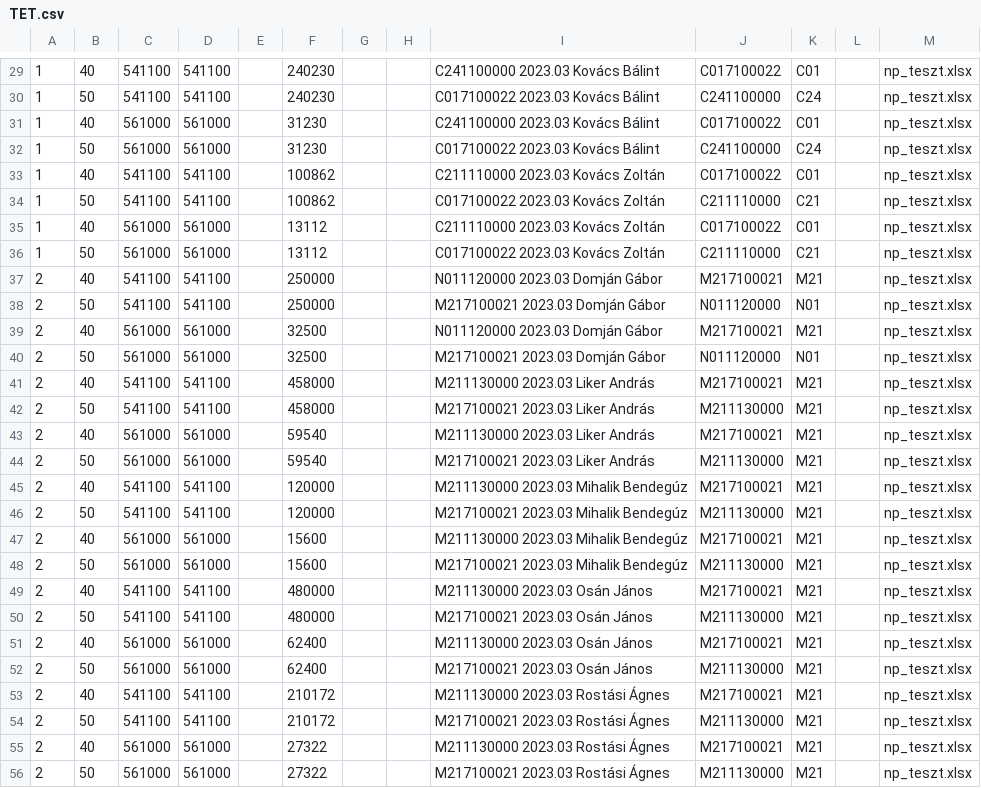
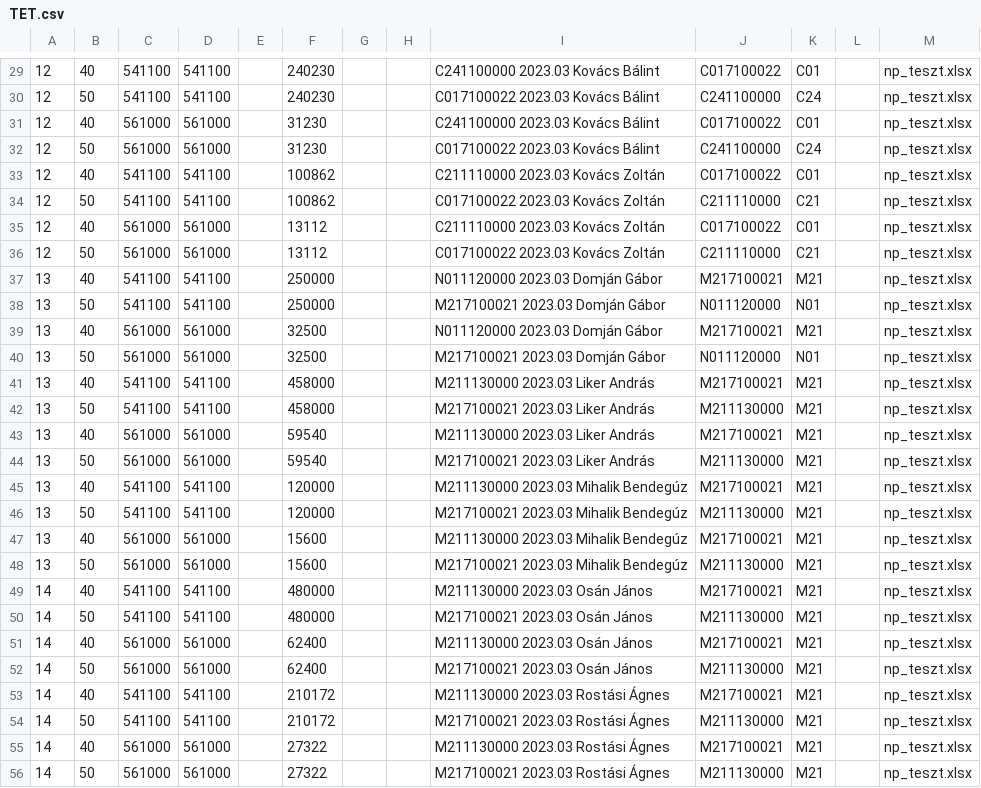
Before and after one commit to gdomjan83/ExcelLoaderToolForAccounting, a CSV file: TestApp/bin/Debug/net6.0-windows/Result/TET.csv, drawn as a sheet; only a part is shown, gaps mark what is left out; the diff covers the shown part only.

```diff
--- a/TestApp/bin/Debug/net6.0-windows/Result/TET.csv
+++ b/TestApp/bin/Debug/net6.0-windows/Result/TET.csv
@@ -29,28 +29,28 @@
-1;40;541100;541100;;240230;;;C241100000 2023.03 Kovács Bálint;C017100022;C01;;np_teszt.xlsx
-1;50;541100;541100;;240230;;;C017100022 2023.03 Kovács Bálint;C241100000;C24;;np_teszt.xlsx
-1;40;561000;561000;;31230;;;C241100000 2023.03 Kovács Bálint;C017100022;C01;;np_teszt.xlsx
-1;50;561000;561000;;31230;;;C017100022 2023.03 Kovács Bálint;C241100000;C24;;np_teszt.xlsx
-1;40;541100;541100;;100862;;;C211110000 2023.03 Kovács Zoltán;C017100022;C01;;np_teszt.xlsx
-1;50;541100;541100;;100862;;;C017100022 2023.03 Kovács Zoltán;C211110000;C21;;np_teszt.xlsx
-1;40;561000;561000;;13112;;;C211110000 2023.03 Kovács Zoltán;C017100022;C01;;np_teszt.xlsx
-1;50;561000;561000;;13112;;;C017100022 2023.03 Kovács Zoltán;C211110000;C21;;np_teszt.xlsx
-2;40;541100;541100;;250000;;;N011120000 2023.03 Domján Gábor;M217100021;M21;;np_teszt.xlsx
-2;50;541100;541100;;250000;;;M217100021 2023.03 Domján Gábor;N011120000;N01;;np_teszt.xlsx
-2;40;561000;561000;;32500;;;N011120000 2023.03 Domján Gábor;M217100021;M21;;np_teszt.xlsx
-2;50;561000;561000;;32500;;;M217100021 2023.03 Domján Gábor;N011120000;N01;;np_teszt.xlsx
-2;40;541100;541100;;458000;;;M211130000 2023.03 Liker András;M217100021;M21;;np_teszt.xlsx
-2;50;541100;541100;;458000;;;M217100021 2023.03 Liker András;M211130000;M21;;np_teszt.xlsx
-2;40;561000;561000;;59540;;;M211130000 2023.03 Liker András;M217100021;M21;;np_teszt.xlsx
-2;50;561000;561000;;59540;;;M217100021 2023.03 Liker András;M211130000;M21;;np_teszt.xlsx
-2;40;541100;541100;;120000;;;M211130000 2023.03 Mihalik Bendegúz;M217100021;M21;;np_teszt.xlsx
-2;50;541100;541100;;120000;;;M217100021 2023.03 Mihalik Bendegúz;M211130000;M21;;np_teszt.xlsx
-2;40;561000;561000;;15600;;;M211130000 2023.03 Mihalik Bendegúz;M217100021;M21;;np_teszt.xlsx
-2;50;561000;561000;;15600;;;M217100021 2023.03 Mihalik Bendegúz;M211130000;M21;;np_teszt.xlsx
-2;40;541100;541100;;480000;;;M211130000 2023.03 Osán János;M217100021;M21;;np_teszt.xlsx
-2;50;541100;541100;;480000;;;M217100021 2023.03 Osán János;M211130000;M21;;np_teszt.xlsx
-2;40;561000;561000;;62400;;;M211130000 2023.03 Osán János;M217100021;M21;;np_teszt.xlsx
-2;50;561000;561000;;62400;;;M217100021 2023.03 Osán János;M211130000;M21;;np_teszt.xlsx
-2;40;541100;541100;;210172;;;M211130000 2023.03 Rostási Ágnes;M217100021;M21;;np_teszt.xlsx
-2;50;541100;541100;;210172;;;M217100021 2023.03 Rostási Ágnes;M211130000;M21;;np_teszt.xlsx
-2;40;561000;561000;;27322;;;M211130000 2023.03 Rostási Ágnes;M217100021;M21;;np_teszt.xlsx
-2;50;561000;561000;;27322;;;M217100021 2023.03 Rostási Ágnes;M211130000;M21;;np_teszt.xlsx
+12;40;541100;541100;;240230;;;C241100000 2023.03 Kovács Bálint;C017100022;C01;;np_teszt.xlsx
+12;50;541100;541100;;240230;;;C017100022 2023.03 Kovács Bálint;C241100000;C24;;np_teszt.xlsx
+12;40;561000;561000;;31230;;;C241100000 2023.03 Kovács Bálint;C017100022;C01;;np_teszt.xlsx
+12;50;561000;561000;;31230;;;C017100022 2023.03 Kovács Bálint;C241100000;C24;;np_teszt.xlsx
+12;40;541100;541100;;100862;;;C211110000 2023.03 Kovács Zoltán;C017100022;C01;;np_teszt.xlsx
+12;50;541100;541100;;100862;;;C017100022 2023.03 Kovács Zoltán;C211110000;C21;;np_teszt.xlsx
+12;40;561000;561000;;13112;;;C211110000 2023.03 Kovács Zoltán;C017100022;C01;;np_teszt.xlsx
+12;50;561000;561000;;13112;;;C017100022 2023.03 Kovács Zoltán;C211110000;C21;;np_teszt.xlsx
+13;40;541100;541100;;250000;;;N011120000 2023.03 Domján Gábor;M217100021;M21;;np_teszt.xlsx
+13;50;541100;541100;;250000;;;M217100021 2023.03 Domján Gábor;N011120000;N01;;np_teszt.xlsx
+13;40;561000;561000;;32500;;;N011120000 2023.03 Domján Gábor;M217100021;M21;;np_teszt.xlsx
+13;50;561000;561000;;32500;;;M217100021 2023.03 Domján Gábor;N011120000;N01;;np_teszt.xlsx
+13;40;541100;541100;;458000;;;M211130000 2023.03 Liker András;M217100021;M21;;np_teszt.xlsx
+13;50;541100;541100;;458000;;;M217100021 2023.03 Liker András;M211130000;M21;;np_teszt.xlsx
+13;40;561000;561000;;59540;;;M211130000 2023.03 Liker András;M217100021;M21;;np_teszt.xlsx
+13;50;561000;561000;;59540;;;M217100021 2023.03 Liker András;M211130000;M21;;np_teszt.xlsx
+13;40;541100;541100;;120000;;;M211130000 2023.03 Mihalik Bendegúz;M217100021;M21;;np_teszt.xlsx
+13;50;541100;541100;;120000;;;M217100021 2023.03 Mihalik Bendegúz;M211130000;M21;;np_teszt.xlsx
+13;40;561000;561000;;15600;;;M211130000 2023.03 Mihalik Bendegúz;M217100021;M21;;np_teszt.xlsx
+13;50;561000;561000;;15600;;;M217100021 2023.03 Mihalik Bendegúz;M211130000;M21;;np_teszt.xlsx
+14;40;541100;541100;;480000;;;M211130000 2023.03 Osán János;M217100021;M21;;np_teszt.xlsx
+14;50;541100;541100;;480000;;;M217100021 2023.03 Osán János;M211130000;M21;;np_teszt.xlsx
+14;40;561000;561000;;62400;;;M211130000 2023.03 Osán János;M217100021;M21;;np_teszt.xlsx
+14;50;561000;561000;;62400;;;M217100021 2023.03 Osán János;M211130000;M21;;np_teszt.xlsx
+14;40;541100;541100;;210172;;;M211130000 2023.03 Rostási Ágnes;M217100021;M21;;np_teszt.xlsx
+14;50;541100;541100;;210172;;;M217100021 2023.03 Rostási Ágnes;M211130000;M21;;np_teszt.xlsx
+14;40;561000;561000;;27322;;;M211130000 2023.03 Rostási Ágnes;M217100021;M21;;np_teszt.xlsx
+14;50;561000;561000;;27322;;;M217100021 2023.03 Rostási Ágnes;M211130000;M21;;np_teszt.xlsx
```
Also changed, not shown: 60 edited cells elsewhere in this file, TestApp/bin/Debug/net6.0-windows/Result/FEJ.csv, 3 other files.
